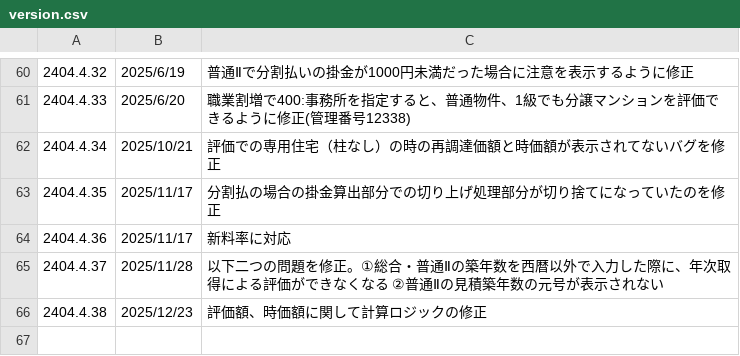
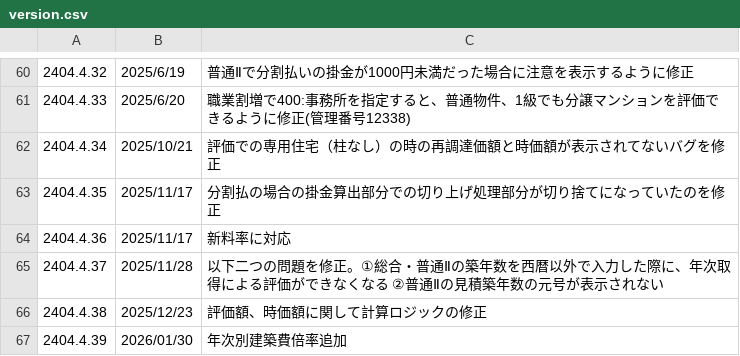
Before and after one commit to yokoyama-eruful/mitumo, a CSV file: storage/app/version/version.csv, drawn as a sheet; only a part is shown, gaps mark what is left out; the diff names each change by its address in the sheet, - before the commit and + after, or states it on an @@ line.

Commit message:
fix:バージョン管理

```diff
--- a/storage/app/version/version.csv
+++ b/storage/app/version/version.csv
+row 67: 2404.4.39 | 2026/01/30 | 年次別建築費倍率追加
```
